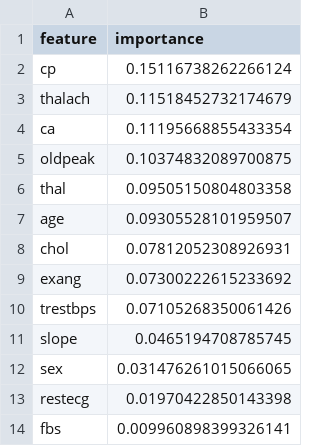
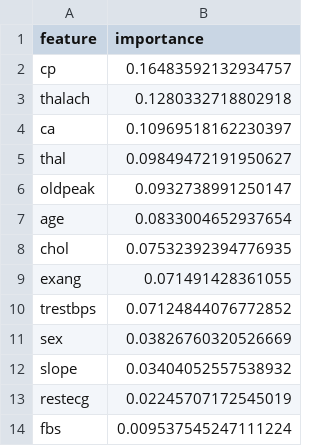
Before and after one commit to VrundaJoshi25/heart-disease-tableau-dashboard, a CSV file: data/processed/importance_builtin.csv, drawn as a sheet.

```diff
--- a/data/processed/importance_builtin.csv
+++ b/data/processed/importance_builtin.csv
@@ -1,14 +1,14 @@
 feature,importance
-cp,0.15116738262266124
-thalach,0.11518452732174679
-ca,0.11195668855433354
-oldpeak,0.10374832089700875
-thal,0.09505150804803358
-age,0.09305528101959507
-chol,0.07812052308926931
-exang,0.07300222615233692
-trestbps,0.07105268350061426
-slope,0.0465194708785745
-sex,0.031476261015066065
-restecg,0.01970422850143398
-fbs,0.009960898399326141
+cp,0.16483592132934757
+thalach,0.1280332718802918
+ca,0.10969518162230397
+thal,0.09849472191950627
+oldpeak,0.0932738991250147
+age,0.0833004652937654
+chol,0.07532392394776935
+exang,0.071491428361055
+trestbps,0.07124844076772852
+sex,0.03826760320526669
+slope,0.03404052557538932
+restecg,0.02245707172545019
+fbs,0.009537545247111224
```
Also changed, not shown: data/processed/gender_importance_ci.csv, data/processed/importance_permutation.csv, 13 other files.
